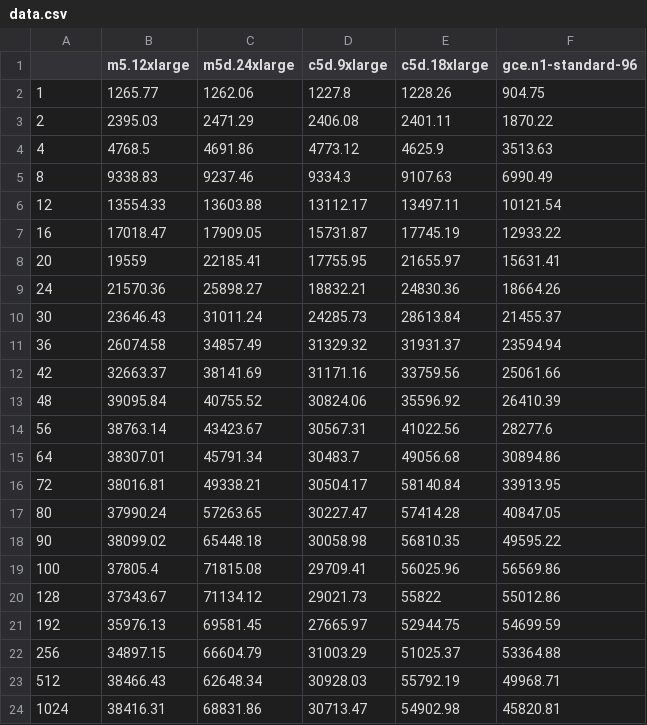
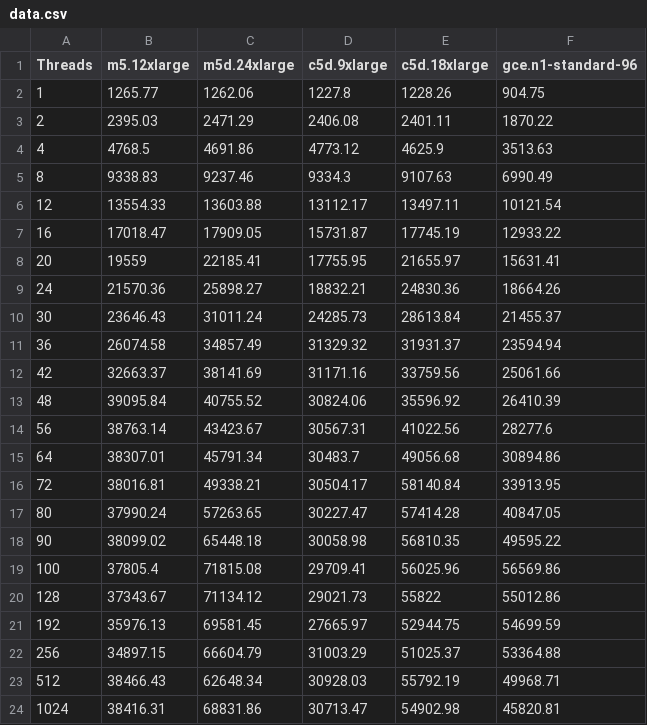
Before and after one commit to vadimtk/cpu-benchmarks, a CSV file: data.csv, drawn as a sheet.

Commit message:
Update data.csv

```diff
--- a/data.csv
+++ b/data.csv
@@ -1,2 +1,2 @@
-,m5.12xlarge,m5d.24xlarge,c5d.9xlarge,c5d.18xlarge,gce.n1-standard-96
+Threads,m5.12xlarge,m5d.24xlarge,c5d.9xlarge,c5d.18xlarge,gce.n1-standard-96
 1,1265.77,1262.06,1227.8,1228.26,904.75
```
